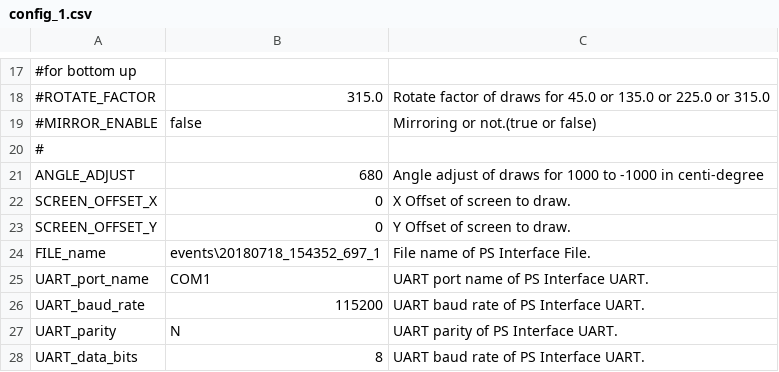
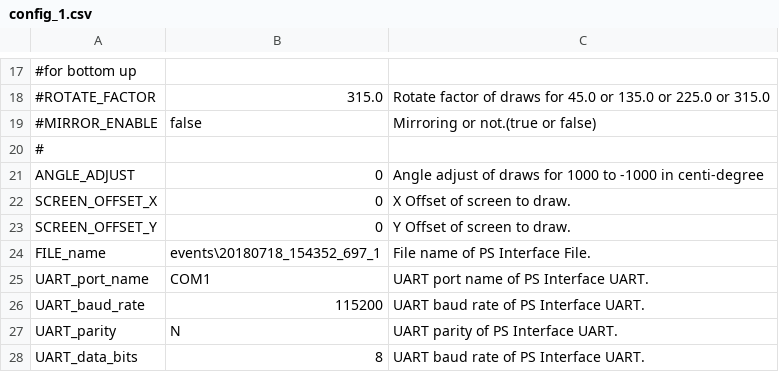
Before and after one commit to leesy24/AntiCollision_2D, a CSV file: data/config_1.csv, drawn as a sheet; only a part is shown, gaps mark what is left out; the diff names each change by its address in the sheet, - before the commit and + after, or states it on an @@ line.

Commit message:
Support the angle adjust feature for adjusting point location with PS location.

```diff
--- a/data/config_1.csv
+++ b/data/config_1.csv
-B21: 680
+B21: 0
```
